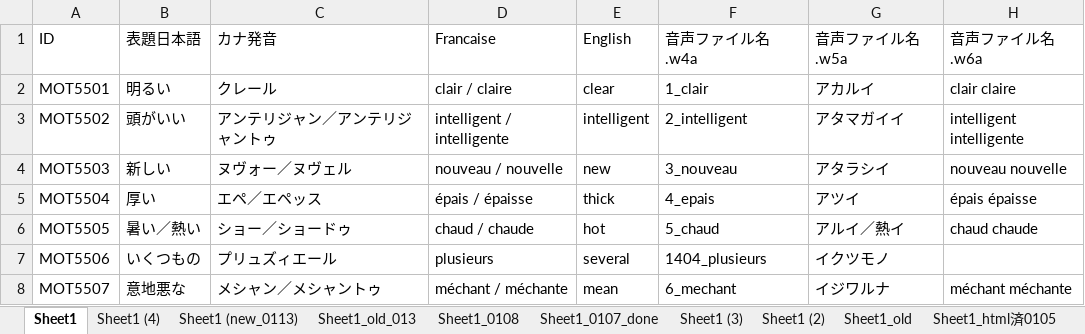
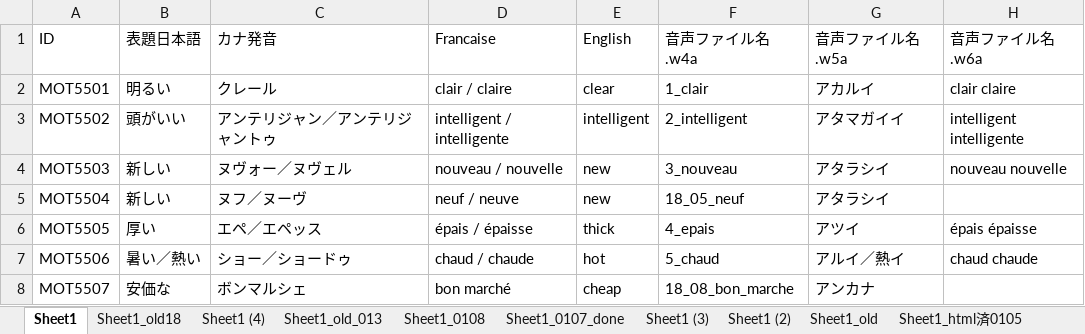
Before and after one commit to mnogress/docker_safe, an Excel workbook: html_builder_v12_0114_35.xlsm, sheet Sheet1, drawn as a sheet; only a part is shown; values as stored, in another font and other column widths than the file's, no cell formats; table styles not drawn; the diff covers the shown part only; the diff names each change by its address in the sheet, - before the commit and + after, or states it on an @@ line.

```diff
--- a/html_builder_v12_0114_35.xlsm (sheet Sheet1)
+++ b/html_builder_v12_0114_35.xlsm (sheet Sheet1)
-sheet tab: Sheet1 (new_0113)
+sheet tab: Sheet1_old18
-B5 (表題日本語): 厚い
+B5 (表題日本語): 新しい
-C5 (カナ発音): エペ／エペッス
+C5 (カナ発音): ヌフ／ヌーヴ
-D5 (Francaise): épais / épaisse
+D5 (Francaise): neuf / neuve
-E5 (English): thick
+E5 (English): new
-F5 (音声ファイル名.w4a): 4_epais
+F5 (音声ファイル名.w4a): 18_05_neuf
-G5 (音声ファイル名.w5a): アツイ
+G5 (音声ファイル名.w5a): アタラシイ
-H5 (音声ファイル名.w6a): épais épaisse
+H5 (音声ファイル名.w6a): (empty)
-B6 (表題日本語): 暑い／熱い
+B6 (表題日本語): 厚い
-C6 (カナ発音): ショー／ショードゥ
+C6 (カナ発音): エペ／エペッス
-D6 (Francaise): chaud / chaude
+D6 (Francaise): épais / épaisse
-E6 (English): hot
+E6 (English): thick
-F6 (音声ファイル名.w4a): 5_chaud
+F6 (音声ファイル名.w4a): 4_epais
-G6 (音声ファイル名.w5a): アルイ／熱イ
+G6 (音声ファイル名.w5a): アツイ
-H6 (音声ファイル名.w6a): chaud chaude
+H6 (音声ファイル名.w6a): épais épaisse
-B7 (表題日本語): いくつもの
+B7 (表題日本語): 暑い／熱い
-C7 (カナ発音): プリュズィエール
+C7 (カナ発音): ショー／ショードゥ
-D7 (Francaise): plusieurs
+D7 (Francaise): chaud / chaude
-E7 (English): several
+E7 (English): hot
-F7 (音声ファイル名.w4a): 1404_plusieurs
+F7 (音声ファイル名.w4a): 5_chaud
-G7 (音声ファイル名.w5a): イクツモノ
+G7 (音声ファイル名.w5a): アルイ／熱イ
-H7 (音声ファイル名.w6a): (empty)
+H7 (音声ファイル名.w6a): chaud chaude
-B8 (表題日本語): 意地悪な
+B8 (表題日本語): 安価な
-C8 (カナ発音): メシャン／メシャントゥ
+C8 (カナ発音): ボンマルシェ
-D8 (Francaise): méchant / méchante
+D8 (Francaise): bon marché
-E8 (English): mean
+E8 (English): cheap
-F8 (音声ファイル名.w4a): 6_mechant
+F8 (音声ファイル名.w4a): 18_08_bon_marche
-G8 (音声ファイル名.w5a): イジワルナ
+G8 (音声ファイル名.w5a): アンカナ
-H8 (音声ファイル名.w6a): méchant méchante
+H8 (音声ファイル名.w6a): (empty)
```
Also changed, not shown: 22 added rows and 574 edited cells elsewhere in this sheet, cell formats, 23 other files.
